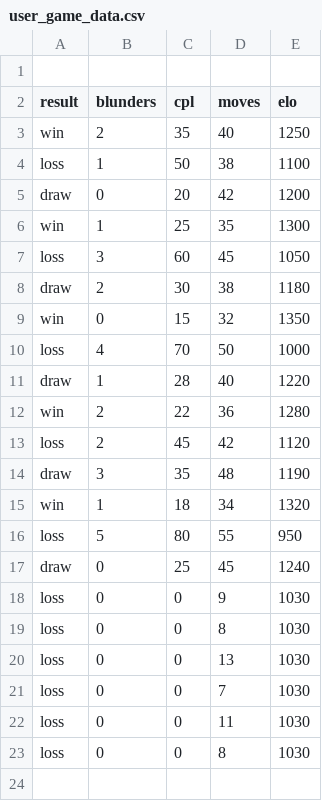
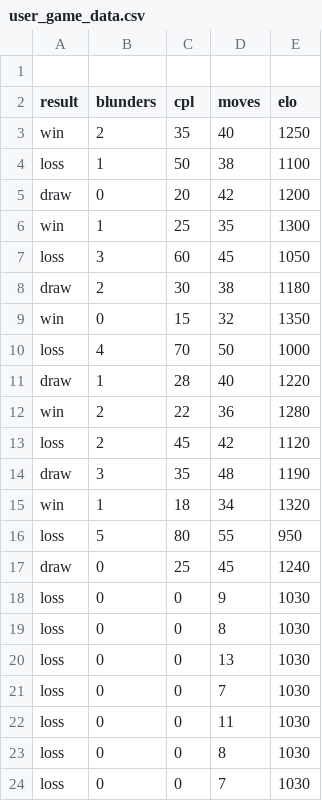
Before and after one commit to Vrijeshwari/Smartchess, a CSV file: backend/user_game_data.csv, drawn as a sheet; the diff names each change by its address in the sheet, - before the commit and + after, or states it on an @@ line.

```diff
--- a/backend/user_game_data.csv
+++ b/backend/user_game_data.csv
+row 24: loss | 0 | 0 | 7 | 1030
```
Also changed, not shown: 2 other files.
